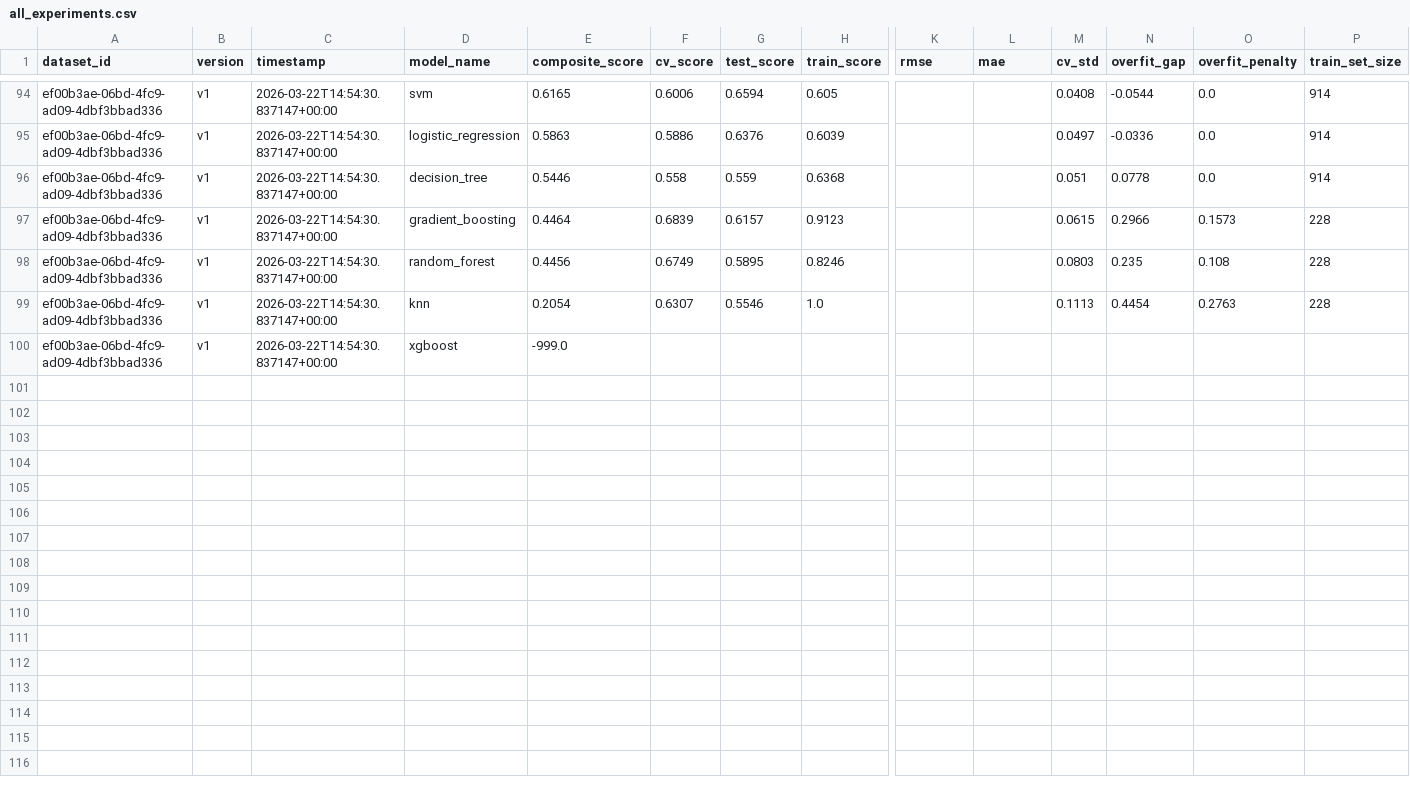
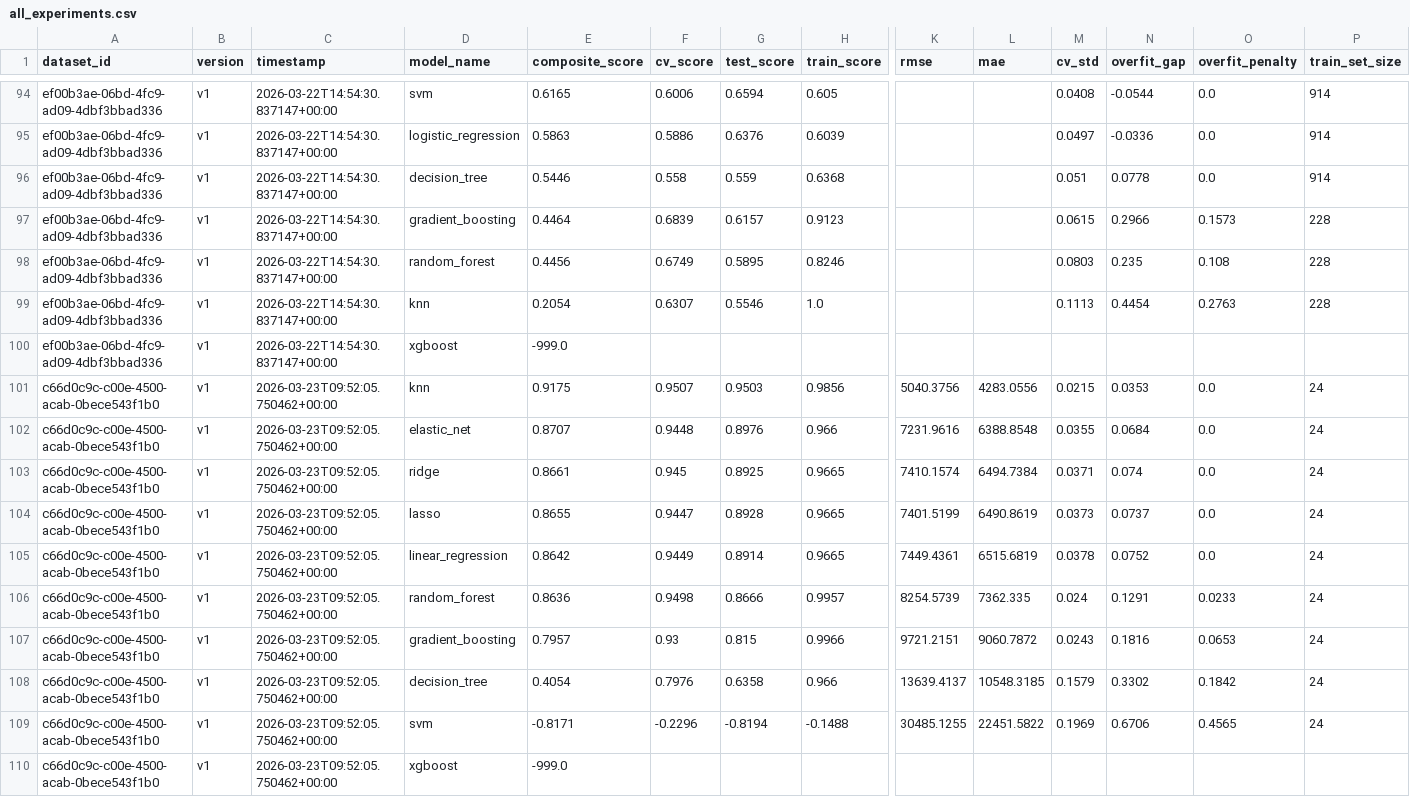
Before and after one commit to panendrajadav/Testlabs, a CSV file: backend/artifacts/all_experiments.csv, drawn as a sheet; only a part is shown, gaps mark what is left out; rows hold the shown columns only; the diff names each change by its address in the sheet, - before the commit and + after, or states it on an @@ line.

```diff
--- a/backend/artifacts/all_experiments.csv
+++ b/backend/artifacts/all_experiments.csv
+row 101: c66d0c9c-c00e-4500-acab-0bece543f1b0 | v1 | 2026-03-23T09:52:05.750462+00:00 | knn | 0.9175 | 0.9507 | 0.9503 | 0.9856 | 5040.3756 | 4283.0556 | 0.0215 | 0.0353 | 0.0 | 24
+row 102: c66d0c9c-c00e-4500-acab-0bece543f1b0 | v1 | 2026-03-23T09:52:05.750462+00:00 | elastic_net | 0.8707 | 0.9448 | 0.8976 | 0.966 | 7231.9616 | 6388.8548 | 0.0355 | 0.0684 | 0.0 | 24
+row 103: c66d0c9c-c00e-4500-acab-0bece543f1b0 | v1 | 2026-03-23T09:52:05.750462+00:00 | ridge | 0.8661 | 0.945 | 0.8925 | 0.9665 | 7410.1574 | 6494.7384 | 0.0371 | 0.074 | 0.0 | 24
+row 104: c66d0c9c-c00e-4500-acab-0bece543f1b0 | v1 | 2026-03-23T09:52:05.750462+00:00 | lasso | 0.8655 | 0.9447 | 0.8928 | 0.9665 | 7401.5199 | 6490.8619 | 0.0373 | 0.0737 | 0.0 | 24
+row 105: c66d0c9c-c00e-4500-acab-0bece543f1b0 | v1 | 2026-03-23T09:52:05.750462+00:00 | linear_regression | 0.8642 | 0.9449 | 0.8914 | 0.9665 | 7449.4361 | 6515.6819 | 0.0378 | 0.0752 | 0.0 | 24
+row 106: c66d0c9c-c00e-4500-acab-0bece543f1b0 | v1 | 2026-03-23T09:52:05.750462+00:00 | random_forest | 0.8636 | 0.9498 | 0.8666 | 0.9957 | 8254.5739 | 7362.335 | 0.024 | 0.1291 | 0.0233 | 24
+row 107: c66d0c9c-c00e-4500-acab-0bece543f1b0 | v1 | 2026-03-23T09:52:05.750462+00:00 | gradient_boosting | 0.7957 | 0.93 | 0.815 | 0.9966 | 9721.2151 | 9060.7872 | 0.0243 | 0.1816 | 0.0653 | 24
+row 108: c66d0c9c-c00e-4500-acab-0bece543f1b0 | v1 | 2026-03-23T09:52:05.750462+00:00 | decision_tree | 0.4054 | 0.7976 | 0.6358 | 0.966 | 13639.4137 | 10548.3185 | 0.1579 | 0.3302 | 0.1842 | 24
+row 109: c66d0c9c-c00e-4500-acab-0bece543f1b0 | v1 | 2026-03-23T09:52:05.750462+00:00 | svm | -0.8171 | -0.2296 | -0.8194 | -0.1488 | 30485.1255 | 22451.5822 | 0.1969 | 0.6706 | 0.4565 | 24
+row 110: c66d0c9c-c00e-4500-acab-0bece543f1b0 | v1 | 2026-03-23T09:52:05.750462+00:00 | xgboost | -999.0
```
Also changed, not shown: 3 other files.
